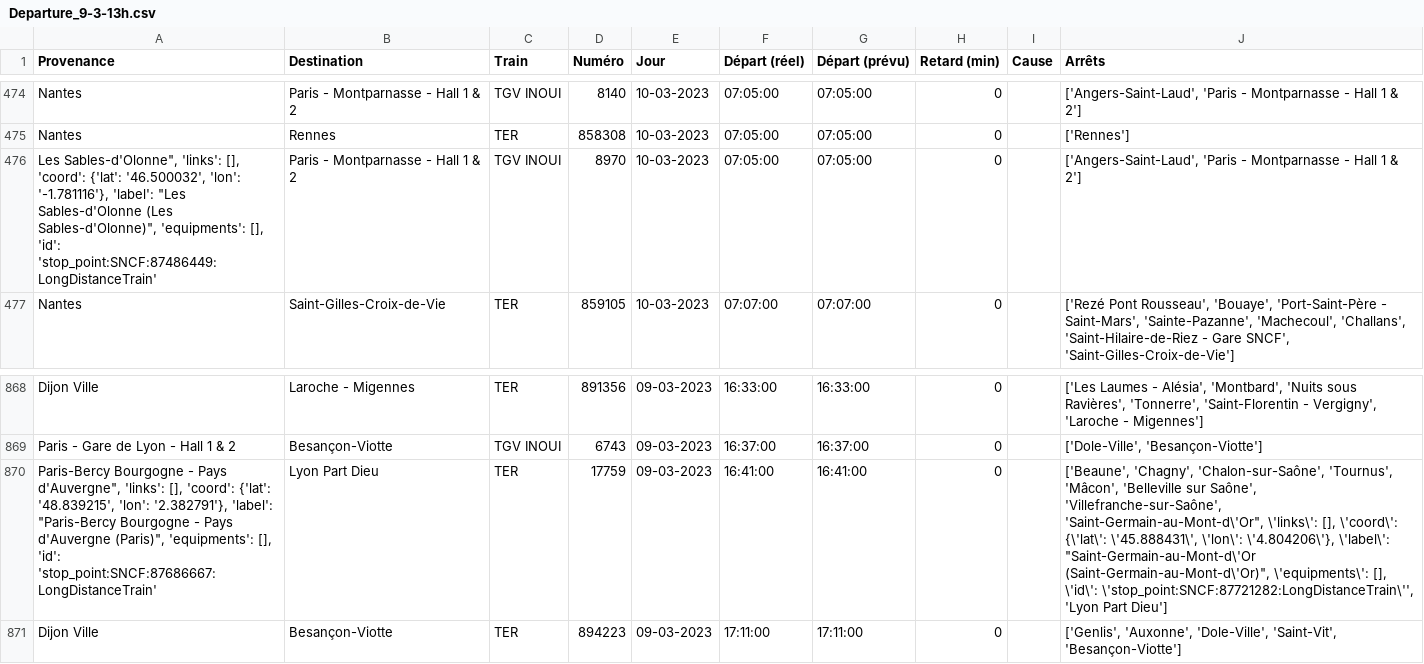
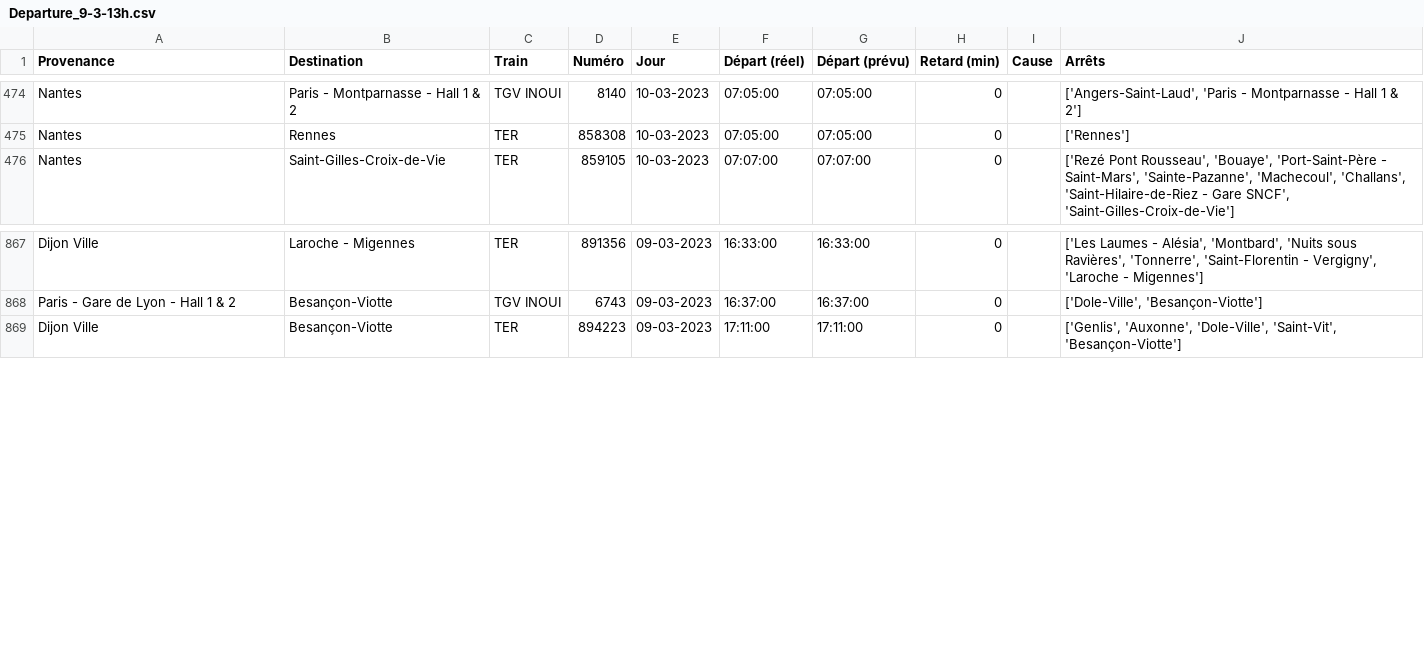
Before and after one commit to AntoineMATHIEU/SNCFCollection, a CSV file: Departure_9-3-13h.csv, drawn as a sheet; only a part is shown, gaps mark what is left out; the diff names each change by its address in the sheet, - before the commit and + after, or states it on an @@ line.

Commit message:
updated departures 9/3

```diff
--- a/Departure_9-3-13h.csv
+++ b/Departure_9-3-13h.csv
-row 476: Les Sables-d'Olonne", 'links': [], 'coord': {'lat': '46.500032', 'lon': '-1.781116'}, 'label': "Les Sables-d'Olonne (Les Sables-d'Olonne)", 'equipments': [], 'id': 'stop_point:SNCF:87486449:LongDistanceTrain' | Paris - Montparnasse - Hall 1 & 2 | TGV INOUI | 8970 | 10-03-2023 | 07:05:00 | 07:05:00 | 0 |  | ['Angers-Saint-Laud', 'Paris - Montparnasse - Hall 1 & 2']
-row 870: Paris-Bercy Bourgogne - Pays d'Auvergne", 'links': [], 'coord': {'lat': '48.839215', 'lon': '2.382791'}, 'label': "Paris-Bercy Bourgogne - Pays d'Auvergne (Paris)", 'equipments': [], 'id': 'stop_point:SNCF:87686667:LongDistanceTrain' | Lyon Part Dieu | TER | 17759 | 09-03-2023 | 16:41:00 | 16:41:00 | 0 |  | ['Beaune', 'Chagny', 'Chalon-sur-Saône', 'Tournus', 'Mâcon', 'Belleville sur Saône', 'Villefranche-sur-Saône', 'Saint-Germain-au-Mont-d\'Or", \'links\': [], \'coord\': {\'lat\': \'45.888431\', \'lon\': \'4.804206\'}, \'label\': "Saint-Germain-au-Mont-d\'Or (Saint-Germain-au-Mont-d\'Or)", \'equipments\': [], \'id\': \'stop_point:SNCF:87721282:LongDistanceTrain\'', 'Lyon Part Dieu']
```
